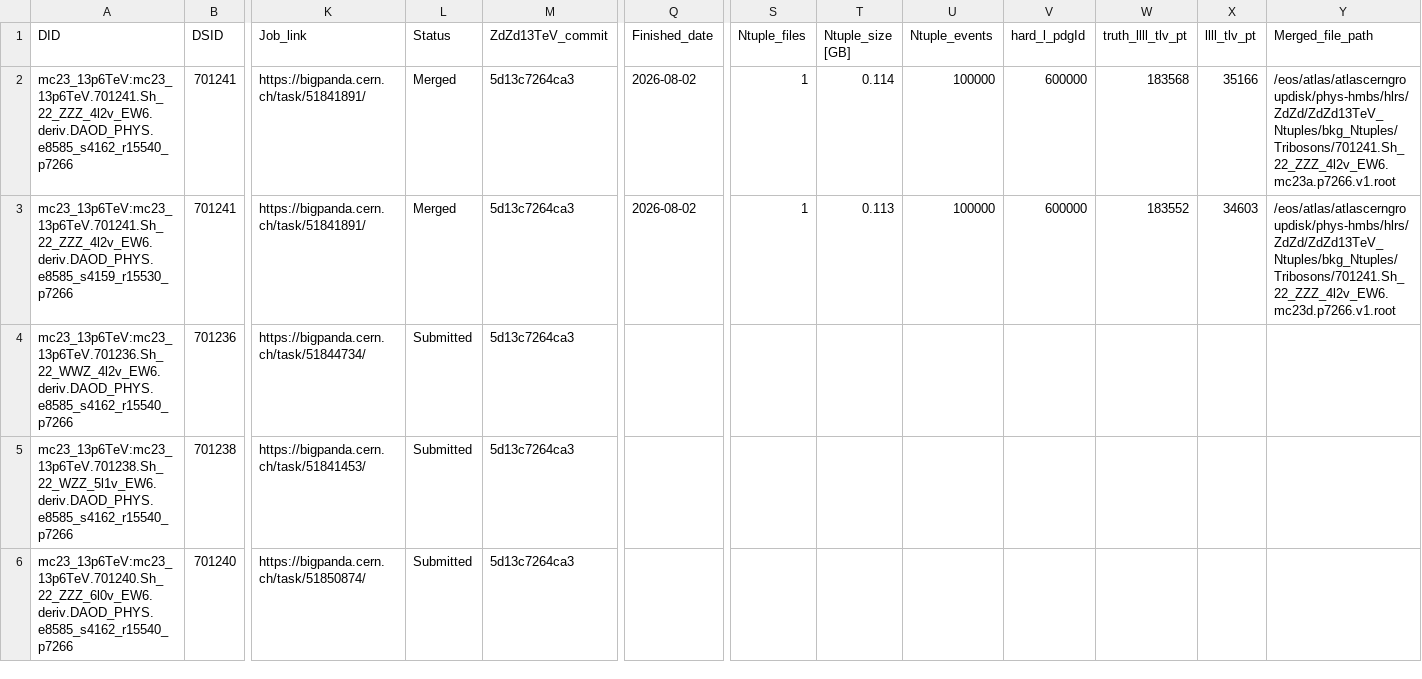
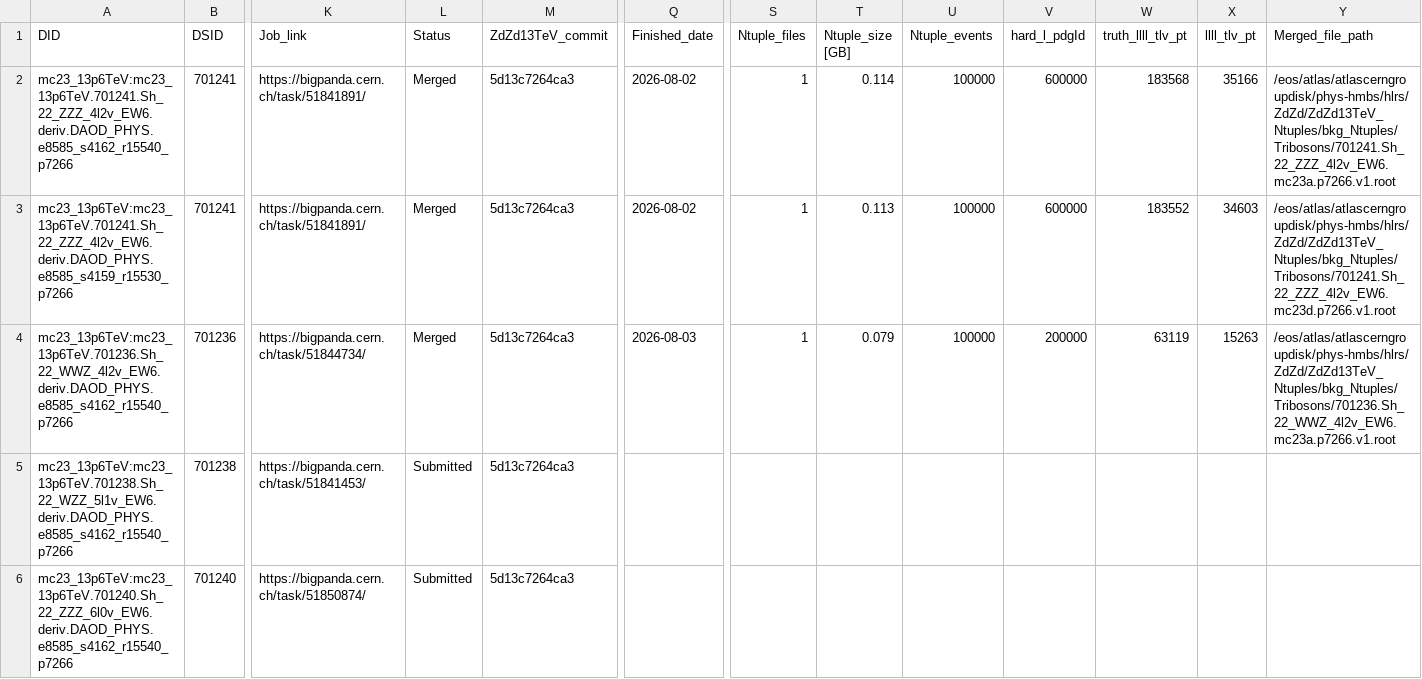
Before and after one commit to rsamconn/ZdZd_R3_production, a CSV file: data/Tribosons.csv, drawn as a sheet; only a part is shown, gaps mark what is left out; the diff covers the shown part only; the diff names each change by its address in the sheet, - before the commit and + after, or states it on an @@ line.

Commit message:
Added download and merge details for DSID 701236, mc23a, d and e.

```diff
--- a/data/Tribosons.csv
+++ b/data/Tribosons.csv
-L4 (Status): Submitted
+L4 (Status): Merged
-Q4 (Finished_date): (empty)
+Q4 (Finished_date): 2026-08-03
-S4 (Ntuple_files): (empty)
+S4 (Ntuple_files): 1
-T4 (Ntuple_size [GB]): (empty)
+T4 (Ntuple_size [GB]): 0.079
-U4 (Ntuple_events): (empty)
+U4 (Ntuple_events): 100000
-V4 (hard_l_pdgId): (empty)
+V4 (hard_l_pdgId): 200000
-W4 (truth_llll_tlv_pt): (empty)
+W4 (truth_llll_tlv_pt): 63119
-X4 (llll_tlv_pt): (empty)
+X4 (llll_tlv_pt): 15263
-Y4 (Merged_file_path): (empty)
+Y4 (Merged_file_path): /eos/atlas/atlascerngroupdisk/phys-hmbs/hlrs/ZdZd/ZdZd13TeV_Ntuples/bkg_Ntuples/Tribosons/701236.Sh_22_WWZ_4l2v_EW6.mc23a.p7266.v1.root
```
Also changed, not shown: 18 edited cells elsewhere in this file.
